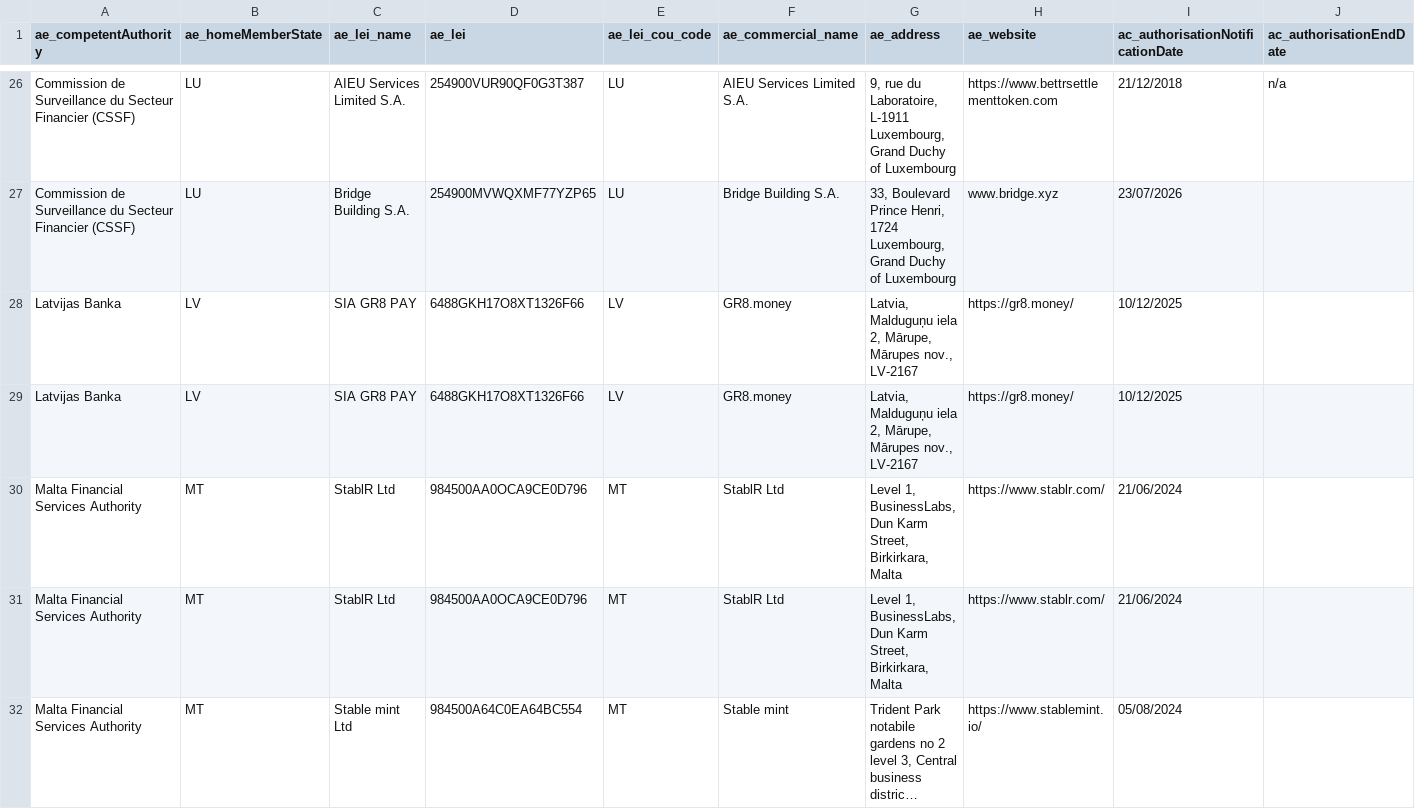
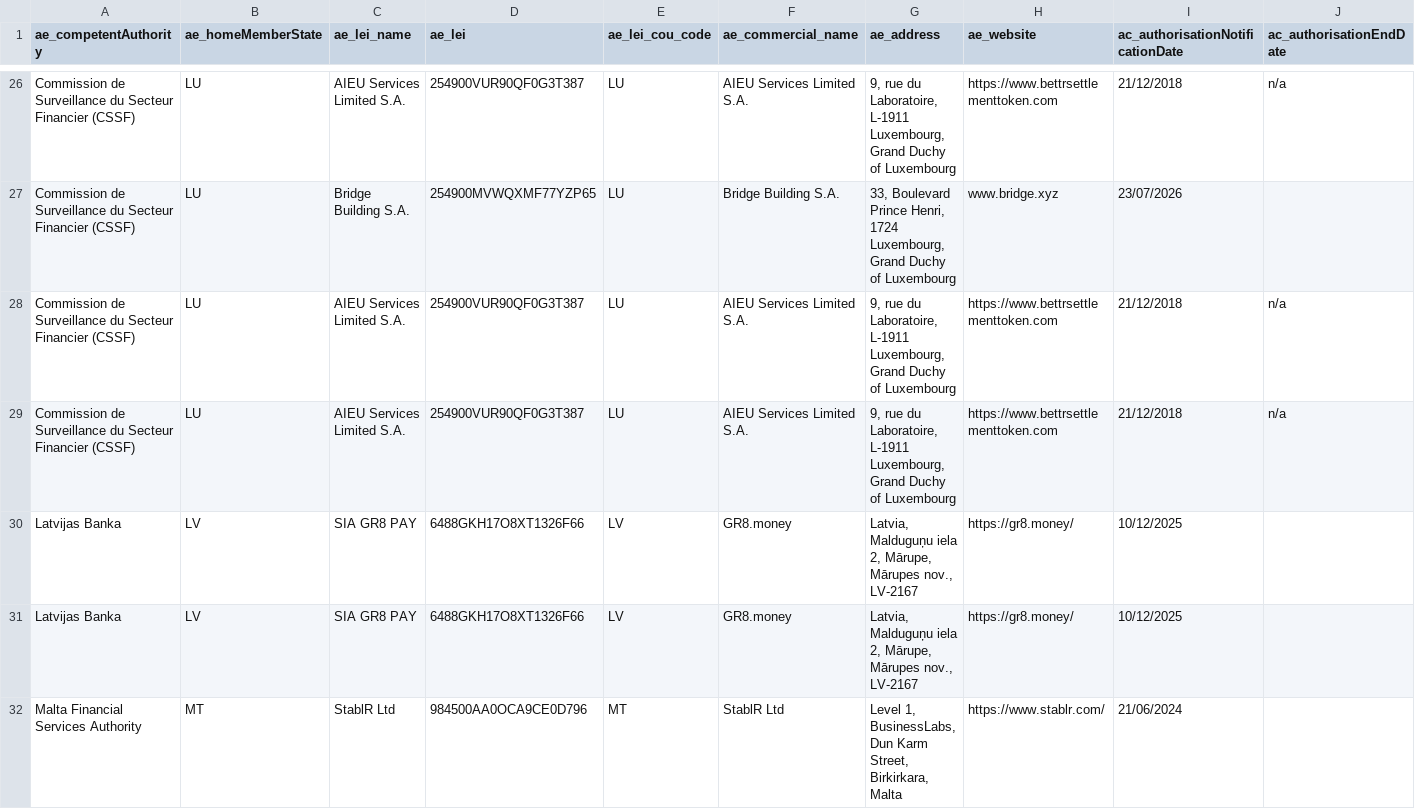
Before and after one commit to CASP-Tracker/mica-register-data, a CSV file: source/EMTWP.csv, drawn as a sheet; only a part is shown, gaps mark what is left out; the shorter side is filled out with more unchanged rows; long unchanged cells end in …; rows hold the shown columns only; the diff names each change by its address in the sheet, - before the commit and + after, or states it on an @@ line.

```diff
--- a/source/EMTWP.csv
+++ b/source/EMTWP.csv
+row 28: Commission de Surveillance du Secteur Financier (CSSF) | LU | AIEU Services Limited S.A. | 254900VUR90QF0G3T387 | LU | AIEU Services Limited S.A. | 9, rue du Laboratoire, L-1911 Luxembourg, Grand Duchy of Luxembourg | https://www.bettrsettlementtoken.com | 21/12/2018 | n/a
+row 29: Commission de Surveillance du Secteur Financier (CSSF) | LU | AIEU Services Limited S.A. | 254900VUR90QF0G3T387 | LU | AIEU Services Limited S.A. | 9, rue du Laboratoire, L-1911 Luxembourg, Grand Duchy of Luxembourg | https://www.bettrsettlementtoken.com | 21/12/2018 | n/a
```
Also changed, not shown: source/CASPS.csv, 9 other files.
